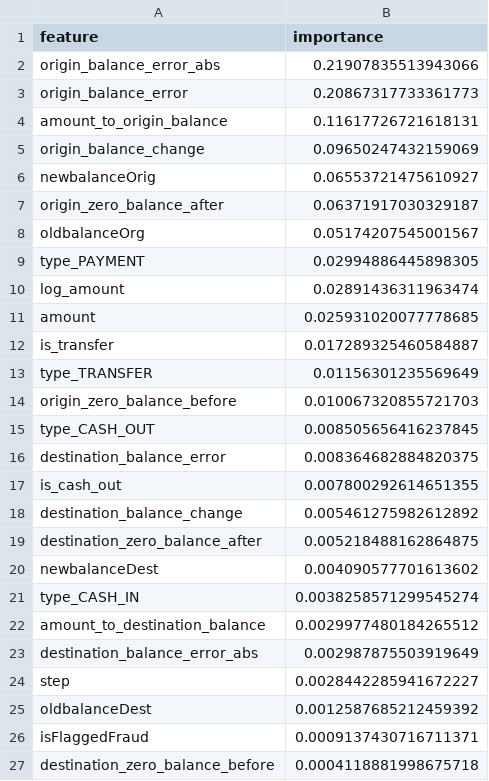
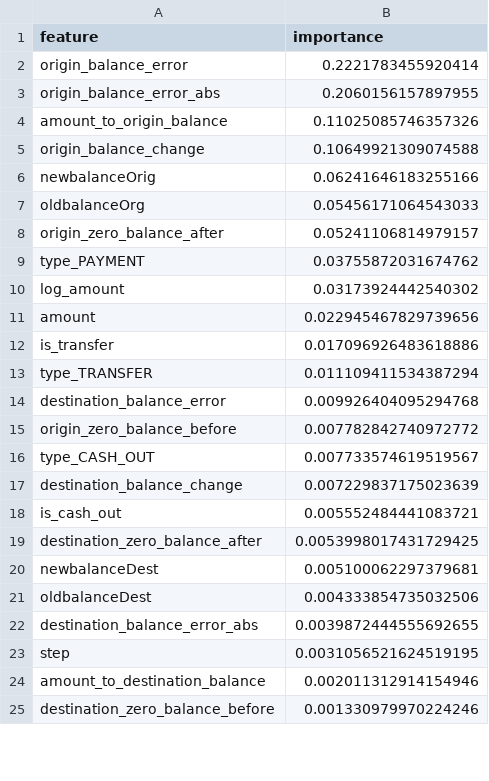
Before and after one commit to Sudharshan205-Proj/fraud-detection-internship, a CSV file: docs/machine-learning/explainability/random-forest-feature-importance.csv, drawn as a sheet; only a part is shown; the diff covers the shown part only.

```diff
--- a/docs/machine-learning/explainability/random-forest-feature-importance.csv
+++ b/docs/machine-learning/explainability/random-forest-feature-importance.csv
@@ -1,27 +1,25 @@
 feature,importance
-origin_balance_error_abs,0.21907835513943066
-origin_balance_error,0.20867317733361773
-amount_to_origin_balance,0.11617726721618131
-origin_balance_change,0.09650247432159069
-newbalanceOrig,0.06553721475610927
-origin_zero_balance_after,0.06371917030329187
-oldbalanceOrg,0.05174207545001567
-type_PAYMENT,0.02994886445898305
-log_amount,0.02891436311963474
-amount,0.025931020077778685
-is_transfer,0.017289325460584887
-type_TRANSFER,0.01156301235569649
-origin_zero_balance_before,0.010067320855721703
-type_CASH_OUT,0.008505656416237845
-destination_balance_error,0.008364682884820375
-is_cash_out,0.007800292614651355
-destination_balance_change,0.005461275982612892
-destination_zero_balance_after,0.005218488162864875
-newbalanceDest,0.004090577701613602
-type_CASH_IN,0.0038258571299545274
-amount_to_destination_balance,0.0029977480184265512
-destination_balance_error_abs,0.002987875503919649
-step,0.0028442285941672227
-oldbalanceDest,0.0012587685212459392
-isFlaggedFraud,0.0009137430716711371
-destination_zero_balance_before,0.0004118881998675718
+origin_balance_error,0.2221783455920414
+origin_balance_error_abs,0.2060156157897955
+amount_to_origin_balance,0.11025085746357326
+origin_balance_change,0.10649921309074588
+newbalanceOrig,0.06241646183255166
+oldbalanceOrg,0.05456171064543033
+origin_zero_balance_after,0.05241106814979157
+type_PAYMENT,0.03755872031674762
+log_amount,0.03173924442540302
+amount,0.022945467829739656
+is_transfer,0.017096926483618886
+type_TRANSFER,0.011109411534387294
+destination_balance_error,0.009926404095294768
+origin_zero_balance_before,0.007782842740972772
+type_CASH_OUT,0.007733574619519567
+destination_balance_change,0.007229837175023639
+is_cash_out,0.005552484441083721
+destination_zero_balance_after,0.0053998017431729425
+newbalanceDest,0.005100062297379681
+oldbalanceDest,0.004333854735032506
+destination_balance_error_abs,0.0039872444555692655
+step,0.0031056521624519195
+amount_to_destination_balance,0.002011312914154946
+destination_zero_balance_before,0.001330979970224246
```
Also changed, not shown: 2 added rows and 1 edited cell elsewhere in this file, 8 other files.
